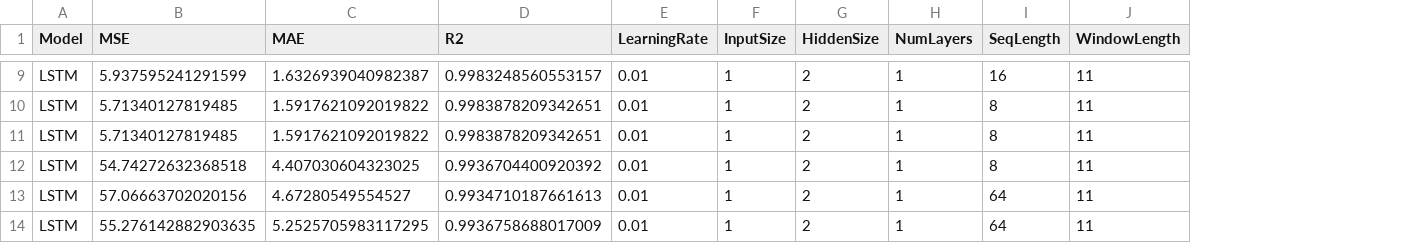
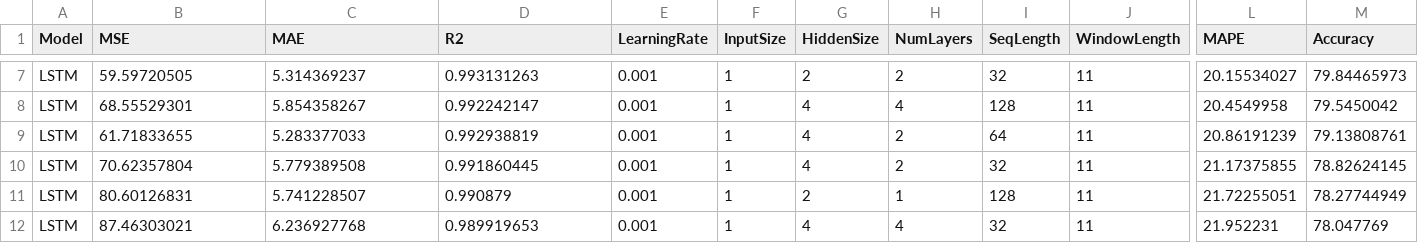
Before and after one commit to JuMpYggdrasil/PRJ_load_forecast, a CSV file: model_summary_results.csv, drawn as a sheet; only a part is shown, gaps mark what is left out; addresses are those after the commit; the diff covers the shown part only; the diff names each change by its address in the sheet, - before the commit and + after, or states it on an @@ line.

```diff
--- a/model_summary_results.csv
+++ b/model_summary_results.csv
+column L (MAPE), rows 7-12: 20.15534027 | 20.4549958 | 20.86191239 | 21.17375855 | 21.72255051 | 21.952231
+column M (Accuracy), rows 7-12: 79.84465973 | 79.5450042 | 79.13808761 | 78.82624145 | 78.27744949 | 78.047769
-B7 (MSE): 5.937595241291599
+B7 (MSE): 59.59720505
-C7 (MAE): 1.6326939040982387
+C7 (MAE): 5.314369237
-D7 (R2): 0.9983248560553157
+D7 (R2): 0.993131263
-E7:E12 (LearningRate): 0.01
+E7:E12 (LearningRate): 0.001
-H7 (NumLayers): 1
+H7 (NumLayers): 2
-I7 (SeqLength): 16
+I7 (SeqLength): 32
-B8 (MSE): 5.71340127819485
+B8 (MSE): 68.55529301
-C8 (MAE): 1.5917621092019822
+C8 (MAE): 5.854358267
-D8 (R2): 0.9983878209342651
+D8 (R2): 0.992242147
-G8:G10 (HiddenSize): 2
+G8:G10 (HiddenSize): 4
-H8 (NumLayers): 1
+H8 (NumLayers): 4
-I8 (SeqLength): 8
+I8 (SeqLength): 128
-B9 (MSE): 5.71340127819485
+B9 (MSE): 61.71833655
-C9 (MAE): 1.5917621092019822
+C9 (MAE): 5.283377033
-D9 (R2): 0.9983878209342651
+D9 (R2): 0.992938819
-H9:H10 (NumLayers): 1
+H9:H10 (NumLayers): 2
-I9 (SeqLength): 8
+I9 (SeqLength): 64
-B10 (MSE): 54.74272632368518
+B10 (MSE): 70.62357804
-C10 (MAE): 4.407030604323025
+C10 (MAE): 5.779389508
-D10 (R2): 0.9936704400920392
+D10 (R2): 0.991860445
-I10 (SeqLength): 8
+I10 (SeqLength): 32
-B11 (MSE): 57.06663702020156
+B11 (MSE): 80.60126831
-C11 (MAE): 4.67280549554527
+C11 (MAE): 5.741228507
-D11 (R2): 0.9934710187661613
+D11 (R2): 0.990879
-I11 (SeqLength): 64
+I11 (SeqLength): 128
-B12 (MSE): 55.276142882903635
+B12 (MSE): 87.46303021
-C12 (MAE): 5.2525705983117295
+C12 (MAE): 6.236927768
-D12 (R2): 0.9936758688017009
+D12 (R2): 0.989919653
-G12 (HiddenSize): 2
+G12 (HiddenSize): 4
-H12 (NumLayers): 1
+H12 (NumLayers): 4
-I12 (SeqLength): 64
+I12 (SeqLength): 32
```
Also changed, not shown: 1 added row, 2 removed rows and 107 edited cells elsewhere in this file, 24 other files.
